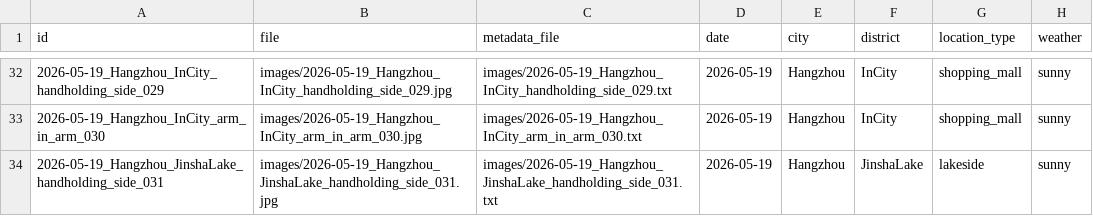
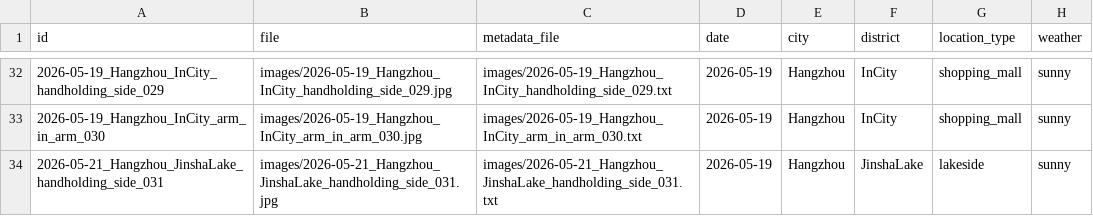
Before and after one commit to shengtai2026/HandsInPublic, a CSV file: catalog.csv, drawn as a sheet; only a part is shown, gaps mark what is left out; the diff names each change by its address in the sheet, - before the commit and + after, or states it on an @@ line.

Commit message:
Fix 031: correct date from 2026-05-19 to 2026-05-21 (Jinsha Lake)

```diff
--- a/catalog.csv
+++ b/catalog.csv
-A34 (id): 2026-05-19_Hangzhou_JinshaLake_handholding_side_031
+A34 (id): 2026-05-21_Hangzhou_JinshaLake_handholding_side_031
-B34 (file): images/2026-05-19_Hangzhou_JinshaLake_handholding_side_031.jpg
+B34 (file): images/2026-05-21_Hangzhou_JinshaLake_handholding_side_031.jpg
-C34 (metadata_file): images/2026-05-19_Hangzhou_JinshaLake_handholding_side_031.txt
+C34 (metadata_file): images/2026-05-21_Hangzhou_JinshaLake_handholding_side_031.txt
```
Also changed, not shown: 3 other files.
